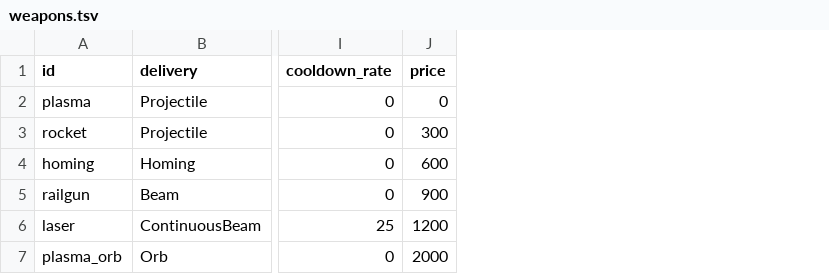
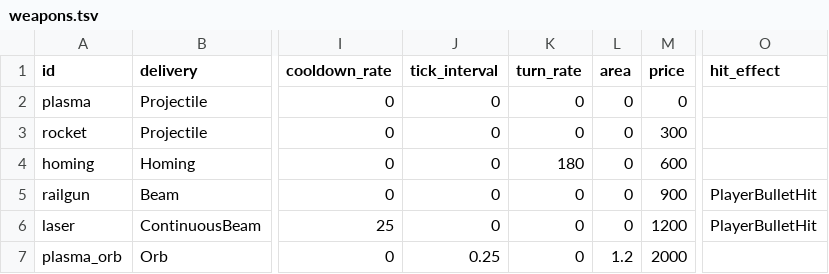
Before and after one commit to BarVit/UnityHomeWorks, a TSV file: Flappy Terminator/Assets/Data/Tables/weapons.tsv, drawn as a sheet; only a part is shown, gaps mark what is left out; the diff names each change by its address in the sheet, - before the commit and + after, or states it on an @@ line.

```diff
--- a/Flappy Terminator/Assets/Data/Tables/weapons.tsv
+++ b/Flappy Terminator/Assets/Data/Tables/weapons.tsv
+column J (tick_interval), rows 2-7: 0 | 0 | 0 | 0 | 0 | 0.25
+column K (turn_rate), rows 2-7: 0 | 0 | 180 | 0 | 0 | 0
+column L (area), rows 2-7: 0 | 0 | 0 | 0 | 0 | 1.2
+column O (hit_effect), rows 5-6: PlayerBulletHit | PlayerBulletHit
```
Also changed, not shown: 25 other files.
